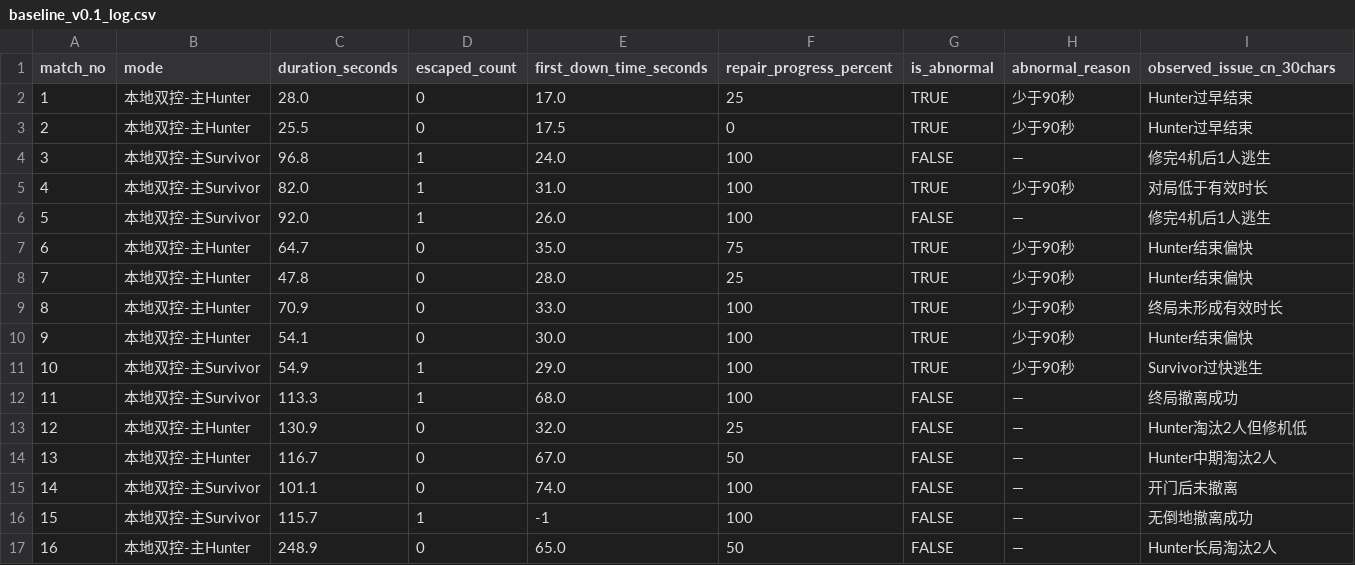
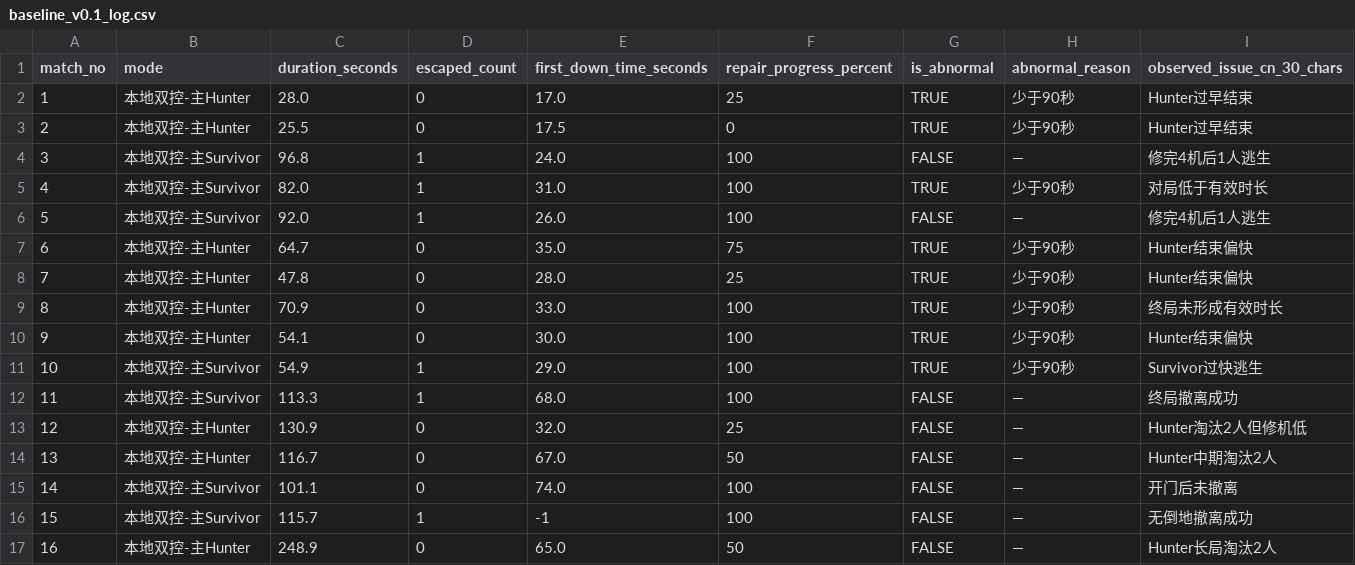
Before and after one commit to BenCCCCCCCCC/Week3_Prototype, a CSV file: Deliverables/Week12/baseline_v0.1_log.csv, drawn as a sheet.

Commit message:
docs: align Week 12 deliverable format

```diff
--- a/Deliverables/Week12/baseline_v0.1_log.csv
+++ b/Deliverables/Week12/baseline_v0.1_log.csv
@@ -1,2 +1,2 @@
-match_no,mode,duration_seconds,escaped_count,first_down_time_seconds,repair_progress_percent,is_abnormal,abnormal_reason,observed_issue_cn_30chars
+match_no,mode,duration_seconds,escaped_count,first_down_time_seconds,repair_progress_percent,is_abnormal,abnormal_reason,observed_issue_cn_30_chars
 1,本地双控-主Hunter,28.0,0,17.0,25,TRUE,少于90秒,Hunter过早结束
```
Also changed, not shown: Deliverables/Week12/postpatch_v0.2_log.csv, 4 other files.
